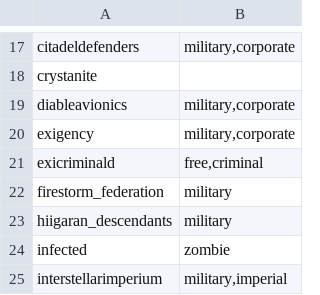
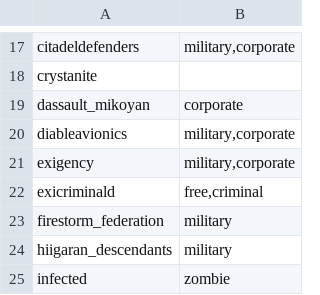
Before and after one commit to Histidine91/SS-CombatChatter, a CSV file: data/config/chatter/factiontags.csv, drawn as a sheet; only a part is shown, gaps mark what is left out; the shorter side is filled out with more unchanged rows; the diff names each change by its address in the sheet, - before the commit and + after, or states it on an @@ line.

Commit message:
Add faction tag for DME

```diff
--- a/data/config/chatter/factiontags.csv
+++ b/data/config/chatter/factiontags.csv
+row 19: dassault_mikoyan | corporate
```
